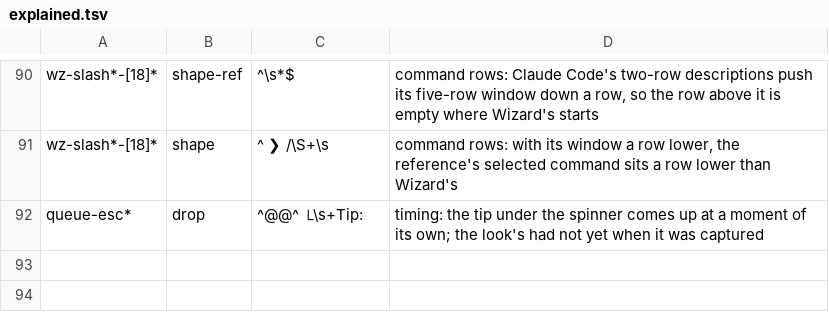
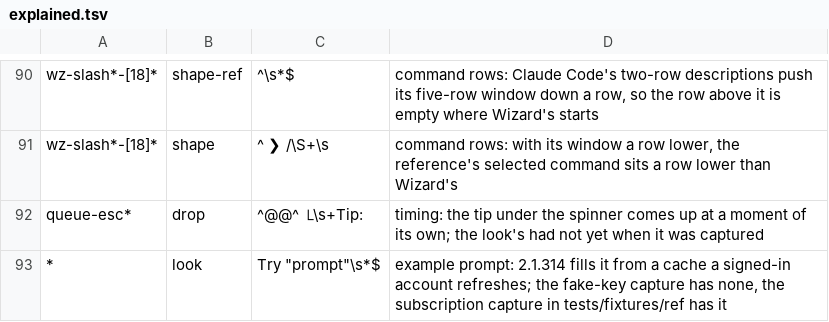
Before and after one commit to teddytennant/wizard, a TSV file: looks/crates/claudew/tools/explained.tsv, drawn as a sheet; only a part is shown, gaps mark what is left out.

Commit message:
claude look input

```diff
--- a/looks/crates/claudew/tools/explained.tsv
+++ b/looks/crates/claudew/tools/explained.tsv
@@ -92 +92,2 @@ wz-slash*-[18]*	shape	^  ❯ /\S+\s	command rows: with its window a row lower, t
 queue-esc*	drop	^@@^  ⎿\s+Tip: 	timing: the tip under the spinner comes up at a moment of its own; the look's had not yet when it was captured
+*	look	Try "prompt"\s*$	example prompt: 2.1.314 fills it from a cache a signed-in account refreshes; the fake-key capture has none, the subscription capture in tests/fixtures/ref has it
```
Also changed, not shown: 16 other files.
